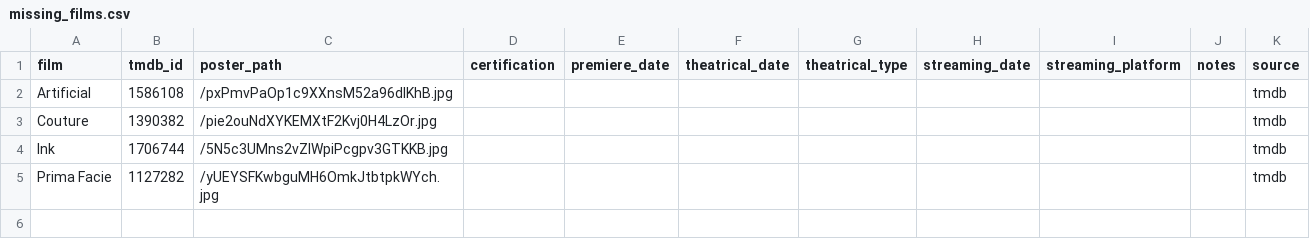
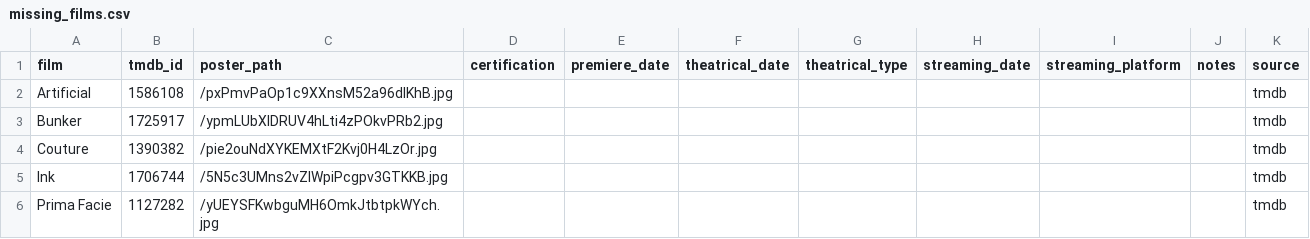
Before and after one commit to mattheuscolyn/oscars-dashboard, a CSV file: data/missing_films.csv, drawn as a sheet.

```diff
--- a/data/missing_films.csv
+++ b/data/missing_films.csv
@@ -2,2 +2,3 @@ film,tmdb_id,poster_path,certification,premiere_date,theatrical_date,theatrical_
 Artificial,1586108,/pxPmvPaOp1c9XXnsM52a96dlKhB.jpg,,,,,,,,tmdb
+Bunker,1725917,/ypmLUbXlDRUV4hLti4zPOkvPRb2.jpg,,,,,,,,tmdb
 Couture,1390382,/pie2ouNdXYKEMXtF2Kvj0H4LzOr.jpg,,,,,,,,tmdb
```
Also changed, not shown: data/films.csv, 1 other file.
